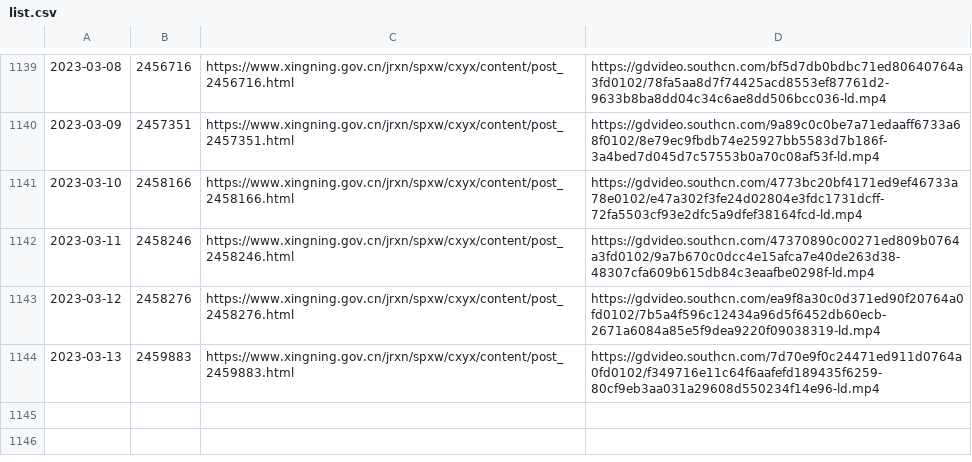
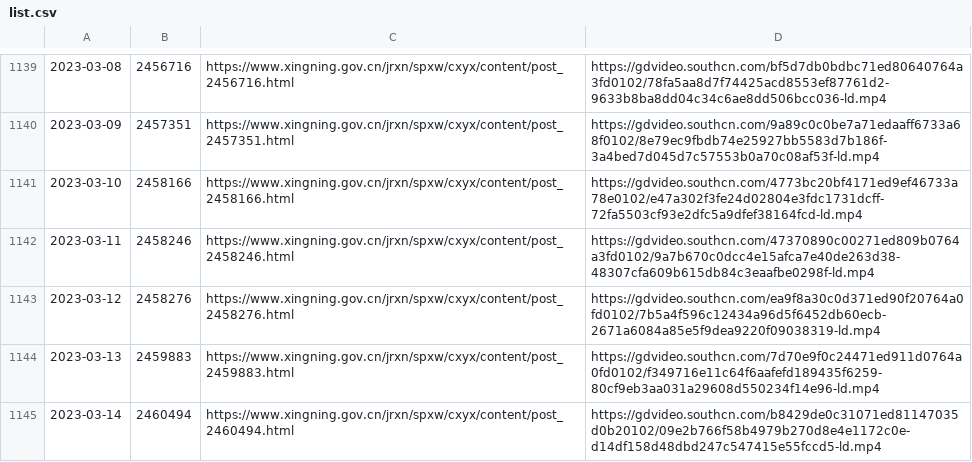
Before and after one commit to ayaka14732/SNHakkaNews, a CSV file: list.csv, drawn as a sheet; only a part is shown, gaps mark what is left out.

```diff
--- a/list.csv
+++ b/list.csv
@@ -1144 +1144,2 @@
 2023-03-13,2459883,https://www.xingning.gov.cn/jrxn/spxw/cxyx/content/post_2459883.html,https://gdvideo.southcn.com/7d70e9f0c24471ed911d0764a0fd0102/f349716e11c64f6aafefd189435f6259-80cf9eb3aa031a29608d550234f14e96-ld.mp4
+2023-03-14,2460494,https://www.xingning.gov.cn/jrxn/spxw/cxyx/content/post_2460494.html,https://gdvideo.southcn.com/b8429de0c31071ed81147035d0b20102/09e2b766f58b4979b270d8e4e1172c0e-d14df158d48dbd247c547415e55fccd5-ld.mp4
```
